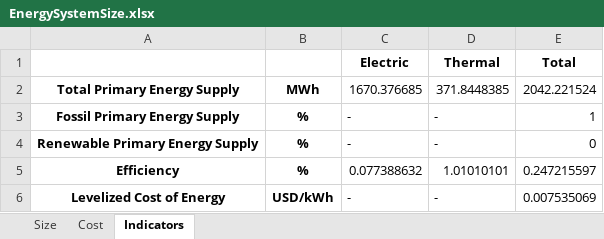
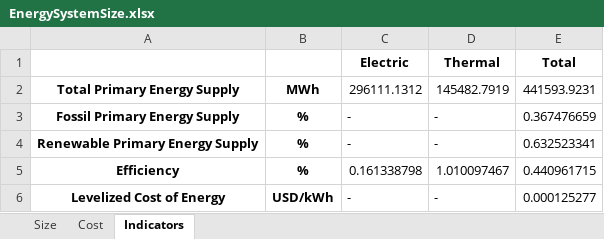
Before and after one commit to Stevogallo/MicroGridsPy-MultiEnergy_Paper, an Excel workbook: Scenarios/c_Multi-Good-MicroGrid/Results/EnergySystemSize.xlsx, sheet Indicators, drawn as a sheet; values as stored, in another font and other column widths than the file's, no borders; the diff names each change by its address in the sheet, - before the commit and + after, or states it on an @@ line.

```diff
--- a/Scenarios/c_Multi-Good-MicroGrid/Results/EnergySystemSize.xlsx (sheet Indicators)
+++ b/Scenarios/c_Multi-Good-MicroGrid/Results/EnergySystemSize.xlsx (sheet Indicators)
-C2 (Electric): 1670.376685
+C2 (Electric): 296111.1312
-D2 (Thermal): 371.8448385
+D2 (Thermal): 145482.7919
-E2 (Total): 2042.221524
+E2 (Total): 441593.9231
-E3 (Total): 1
+E3 (Total): 0.367476659
-E4 (Total): 0
+E4 (Total): 0.632523341
-C5 (Electric): 0.077388632
+C5 (Electric): 0.161338798
-D5 (Thermal): 1.01010101
+D5 (Thermal): 1.010097467
-E5 (Total): 0.247215597
+E5 (Total): 0.440961715
-E6 (Total): 0.007535069
+E6 (Total): 0.000125277
```
Also changed, not shown: sheet Cost, sheet Size, 5 other files.
